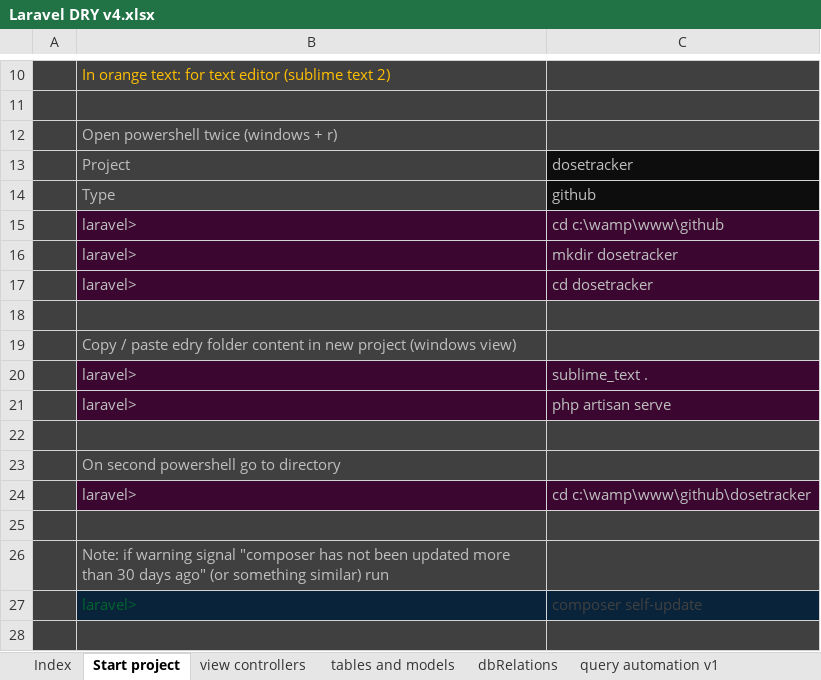
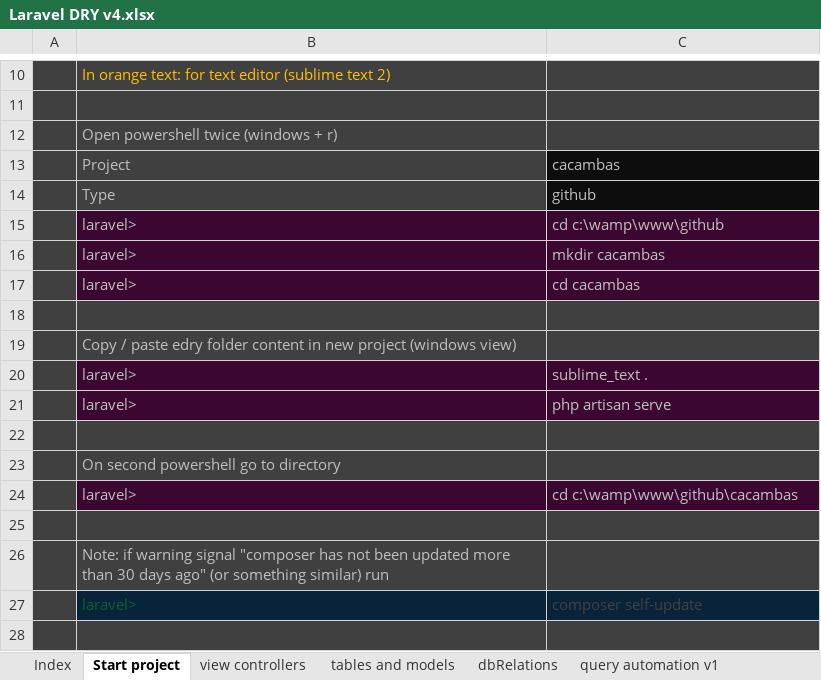
Before and after one commit to alejoto/edry2, an Excel workbook: public/support docs/Laravel DRY v4.xlsx, sheet Start project, drawn as a sheet; only a part is shown, gaps mark what is left out; values as stored, in another font and other column widths than the file's, no borders; charts and pictures not drawn; the diff names each change by its address in the sheet, - before the commit and + after, or states it on an @@ line.

```diff
--- a/public/support docs/Laravel DRY v4.xlsx (sheet Start project)
+++ b/public/support docs/Laravel DRY v4.xlsx (sheet Start project)
-C13: dosetracker
+C13: cacambas
-C16: mkdir dosetracker
+C16: mkdir cacambas
-C17: cd dosetracker
+C17: cd cacambas
-C24: cd c:\wamp\www\github\dosetracker
+C24: cd c:\wamp\www\github\cacambas
```
Also changed, not shown: sheet tables and models, sheet Index, sheet query automation v1, sheet view controllers, sheet Laravel mail v1, sheet git commands, other sheet tabs, hidden cells, charts or pictures, 1 other file.
